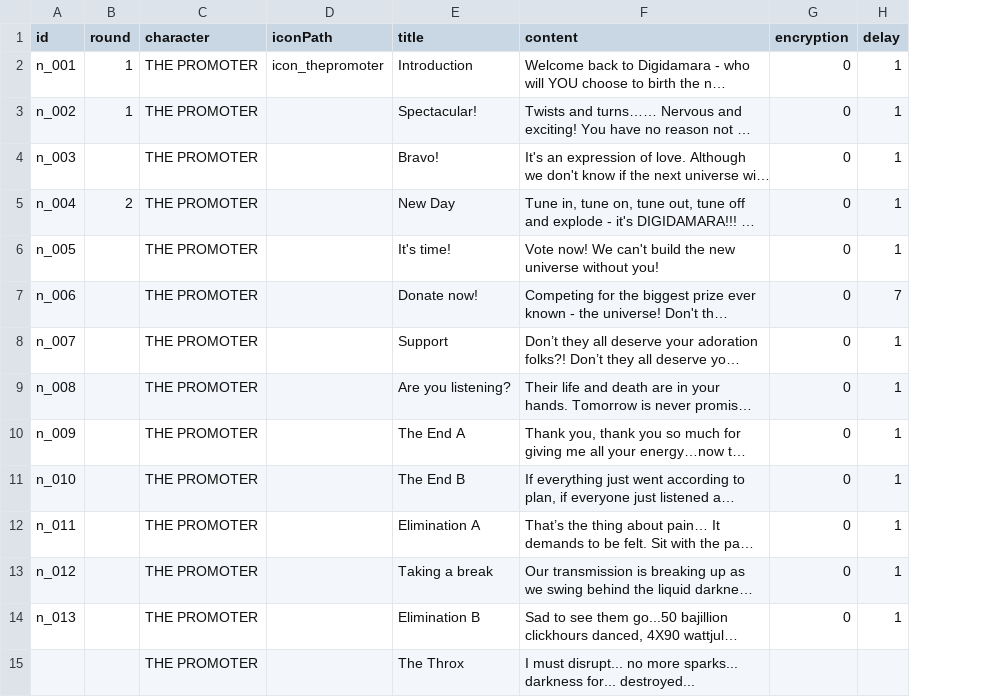
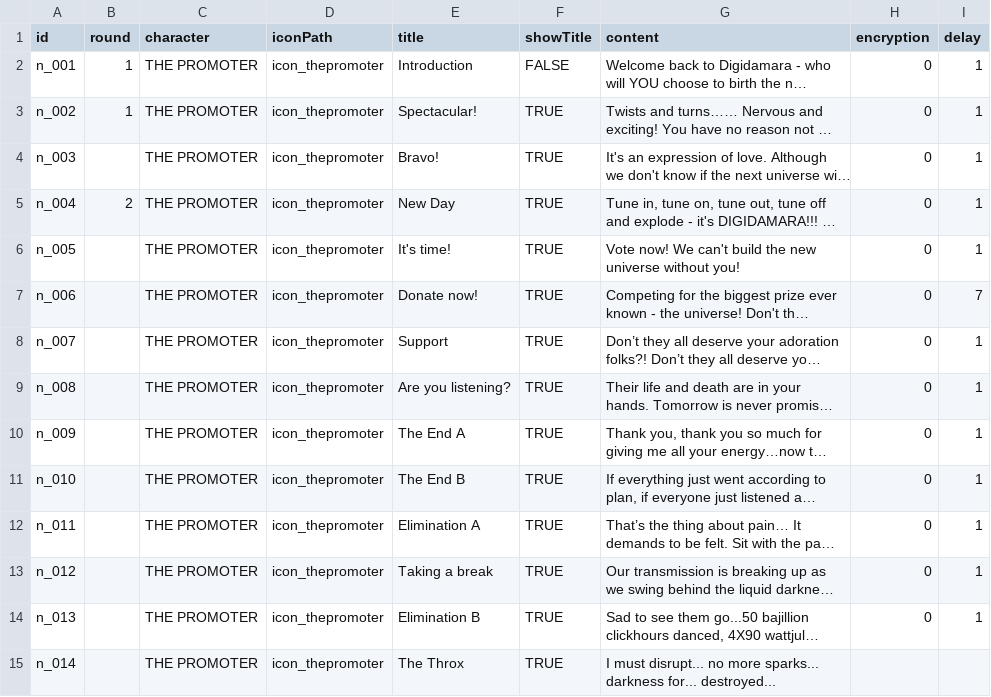
Before and after one commit to Kwpa/digidamara_vite, a CSV file: public/assets/csv/Notifications.csv, drawn as a sheet; long unchanged cells end in …; the diff names each change by its address in the sheet, - before the commit and + after, or states it on an @@ line.

Commit message:
[Kai] CSS for notifications

```diff
--- a/public/assets/csv/Notifications.csv
+++ b/public/assets/csv/Notifications.csv
+column F (showTitle), rows 2-15: FALSE | TRUE | TRUE | TRUE | TRUE | TRUE | TRUE | TRUE | TRUE | TRUE | TRUE | TRUE | TRUE | TRUE
-D3:D15 (iconPath): (empty)
+D3:D15 (iconPath): icon_thepromoter
-A15 (id): (empty)
+A15 (id): n_014
```
Also changed, not shown: 7 other files.
